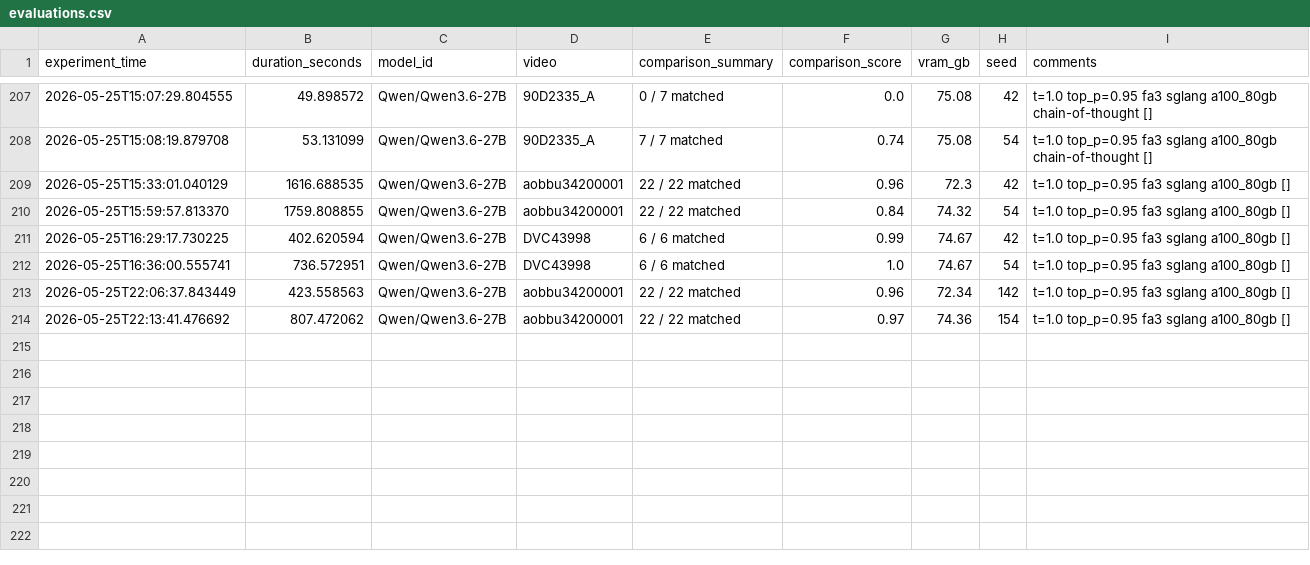
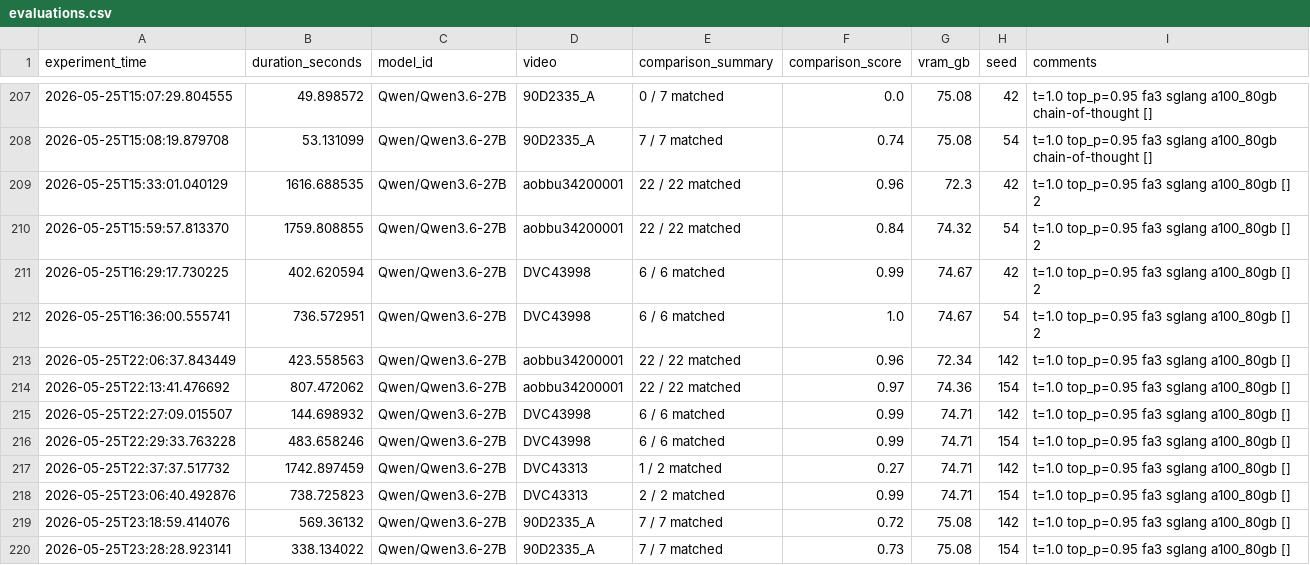
Before and after one commit to kingsdigitallab/issa, a CSV file: experiments/qwen3x/evaluations.csv, drawn as a sheet; only a part is shown, gaps mark what is left out.

Commit message:
feat(qwen3x): Moved templates to settings.py; support for separator detection; support for time in secs

```diff
--- a/experiments/qwen3x/evaluations.csv
+++ b/experiments/qwen3x/evaluations.csv
@@ -208,7 +208,13 @@ experiment_time,duration_seconds,model_id,video,comparison_summary,comparison_sc
 2026-05-25T15:08:19.879708,53.131099,Qwen/Qwen3.6-27B,90D2335_A,7 / 7 matched,0.74,75.08,54,t=1.0 top_p=0.95 fa3 sglang a100_80gb chain-of-thought []
-2026-05-25T15:33:01.040129,1616.688535,Qwen/Qwen3.6-27B,aobbu34200001,22 / 22 matched,0.96,72.3,42,t=1.0 top_p=0.95 fa3 sglang a100_80gb []
-2026-05-25T15:59:57.813370,1759.808855,Qwen/Qwen3.6-27B,aobbu34200001,22 / 22 matched,0.84,74.32,54,t=1.0 top_p=0.95 fa3 sglang a100_80gb []
-2026-05-25T16:29:17.730225,402.620594,Qwen/Qwen3.6-27B,DVC43998,6 / 6 matched,0.99,74.67,42,t=1.0 top_p=0.95 fa3 sglang a100_80gb []
-2026-05-25T16:36:00.555741,736.572951,Qwen/Qwen3.6-27B,DVC43998,6 / 6 matched,1.0,74.67,54,t=1.0 top_p=0.95 fa3 sglang a100_80gb []
+2026-05-25T15:33:01.040129,1616.688535,Qwen/Qwen3.6-27B,aobbu34200001,22 / 22 matched,0.96,72.3,42,t=1.0 top_p=0.95 fa3 sglang a100_80gb [] 2
+2026-05-25T15:59:57.813370,1759.808855,Qwen/Qwen3.6-27B,aobbu34200001,22 / 22 matched,0.84,74.32,54,t=1.0 top_p=0.95 fa3 sglang a100_80gb [] 2
+2026-05-25T16:29:17.730225,402.620594,Qwen/Qwen3.6-27B,DVC43998,6 / 6 matched,0.99,74.67,42,t=1.0 top_p=0.95 fa3 sglang a100_80gb [] 2
+2026-05-25T16:36:00.555741,736.572951,Qwen/Qwen3.6-27B,DVC43998,6 / 6 matched,1.0,74.67,54,t=1.0 top_p=0.95 fa3 sglang a100_80gb [] 2
 2026-05-25T22:06:37.843449,423.558563,Qwen/Qwen3.6-27B,aobbu34200001,22 / 22 matched,0.96,72.34,142,t=1.0 top_p=0.95 fa3 sglang a100_80gb []
 2026-05-25T22:13:41.476692,807.472062,Qwen/Qwen3.6-27B,aobbu34200001,22 / 22 matched,0.97,74.36,154,t=1.0 top_p=0.95 fa3 sglang a100_80gb []
+2026-05-25T22:27:09.015507,144.698932,Qwen/Qwen3.6-27B,DVC43998,6 / 6 matched,0.99,74.71,142,t=1.0 top_p=0.95 fa3 sglang a100_80gb []
+2026-05-25T22:29:33.763228,483.658246,Qwen/Qwen3.6-27B,DVC43998,6 / 6 matched,0.99,74.71,154,t=1.0 top_p=0.95 fa3 sglang a100_80gb []
+2026-05-25T22:37:37.517732,1742.897459,Qwen/Qwen3.6-27B,DVC43313,1 / 2 matched,0.27,74.71,142,t=1.0 top_p=0.95 fa3 sglang a100_80gb []
+2026-05-25T23:06:40.492876,738.725823,Qwen/Qwen3.6-27B,DVC43313,2 / 2 matched,0.99,74.71,154,t=1.0 top_p=0.95 fa3 sglang a100_80gb []
+2026-05-25T23:18:59.414076,569.36132,Qwen/Qwen3.6-27B,90D2335_A,7 / 7 matched,0.72,75.08,142,t=1.0 top_p=0.95 fa3 sglang a100_80gb []
+2026-05-25T23:28:28.923141,338.134022,Qwen/Qwen3.6-27B,90D2335_A,7 / 7 matched,0.73,75.08,154,t=1.0 top_p=0.95 fa3 sglang a100_80gb []
```
Also changed, not shown: 4 other files.
